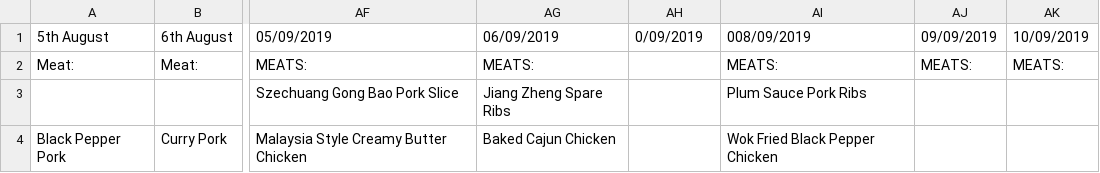
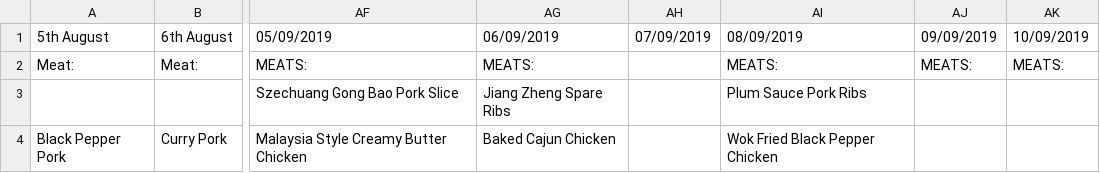
Before and after one commit to isbobby/eusofftelebot, a CSV file: src/dn.csv, drawn as a sheet; only a part is shown, gaps mark what is left out; the diff names each change by its address in the sheet, - before the commit and + after, or states it on an @@ line.

Commit message:
bug fix

```diff
--- a/src/dn.csv
+++ b/src/dn.csv
-AH1: 0/09/2019
+AH1: 07/09/2019
-AI1: 008/09/2019
+AI1: 08/09/2019
```
